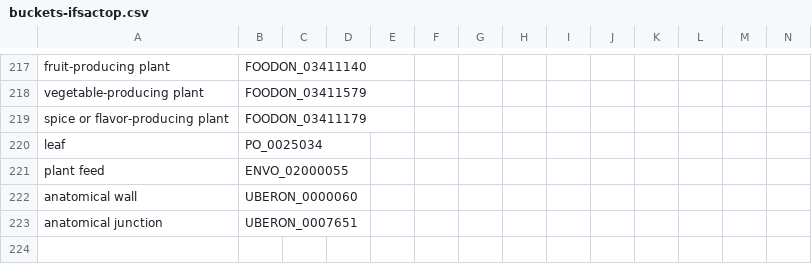
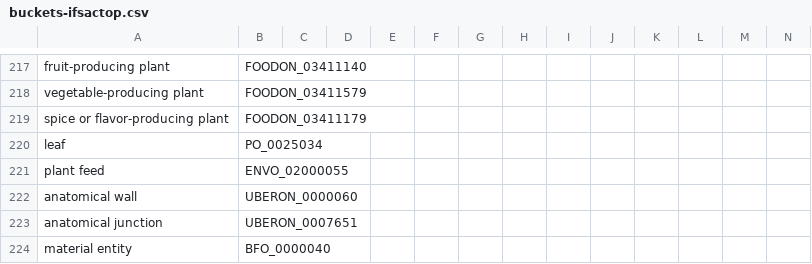
Before and after one commit to cidgoh/LexMapr, a CSV file: lexmapr/resources/buckets-ifsactop.csv, drawn as a sheet; only a part is shown, gaps mark what is left out.

Commit message:
Updated buckets

```diff
--- a/lexmapr/resources/buckets-ifsactop.csv
+++ b/lexmapr/resources/buckets-ifsactop.csv
@@ -223 +223,2 @@ anatomical wall,UBERON_0000060
 anatomical junction,UBERON_0007651
+material entity,BFO_0000040
```
Also changed, not shown: lexmapr/resources/ifsac-labels.csv.
